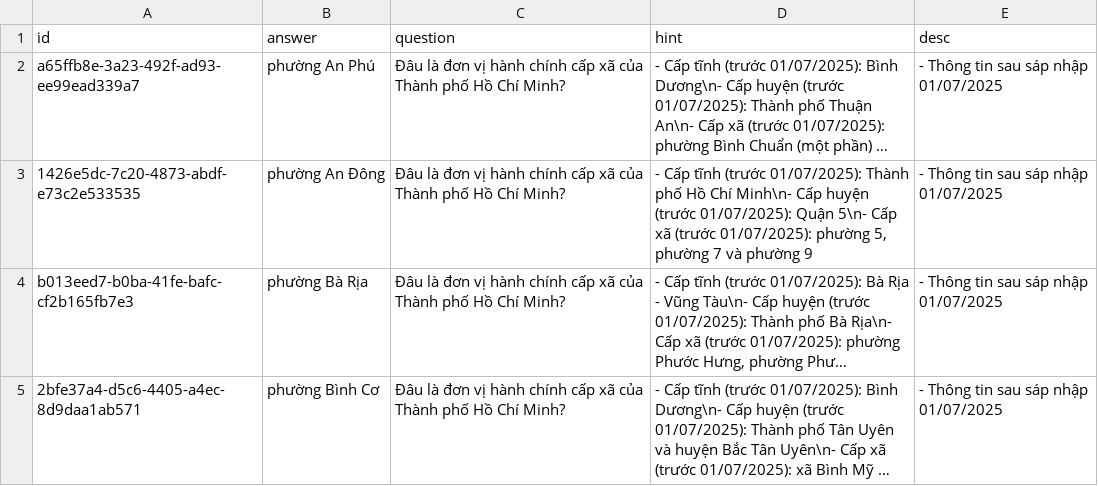
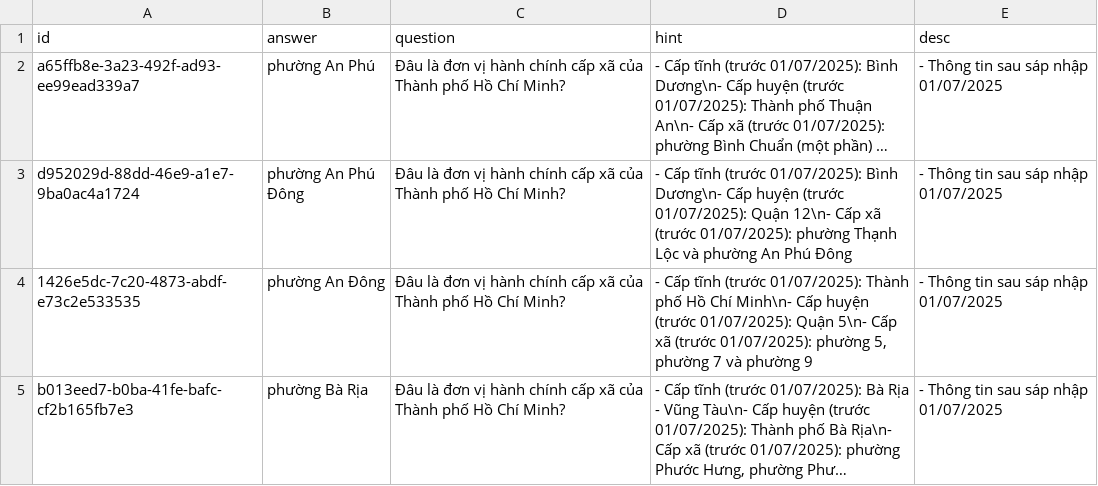
Before and after one commit to a7612/flashcard-resN, a CSV file: questions/vi - where - vietnam - hcmcity - commune level.csv, drawn as a sheet; only a part is shown; the shorter side is filled out with more unchanged rows; long unchanged cells end in …; the diff names each change by its address in the sheet, - before the commit and + after, or states it on an @@ line.

```diff
--- a/questions/vi - where - vietnam - hcmcity - commune level.csv
+++ b/questions/vi - where - vietnam - hcmcity - commune level.csv
+row 3: d952029d-88dd-46e9-a1e7-9ba0ac4a1724 | phường An Phú Đông | Đâu là đơn vị hành chính cấp xã của Thành phố Hồ Chí Minh? | - Cấp tĩnh (trước 01/07/2025): Bình Dương\n- Cấp huyện (trước 01/07/2025): Quận 12\n- Cấp xã (trước 01/07/2025): phường Thạnh Lộc và phường An Phú Đông | - Thông tin sau sáp nhập 01/07/2025
```
Also changed, not shown: 1 other file.
